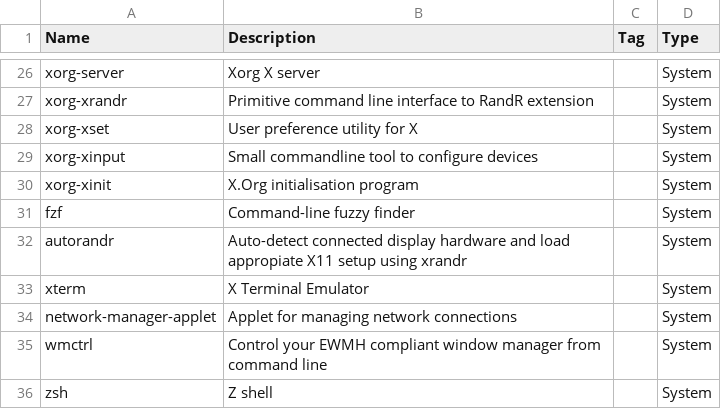
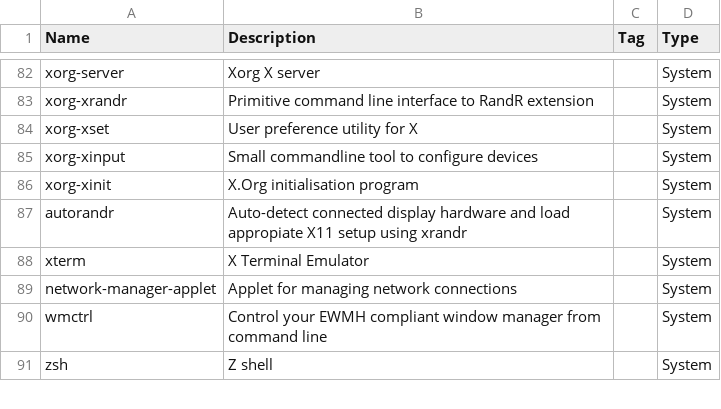
Before and after one commit to asolopovas/arch-setup, a CSV file: misc/software.csv, drawn as a sheet; only a part is shown, gaps mark what is left out; removed rows and columns are numbered as before the commit, all else as after; the diff covers the shown part only; the diff names each change by its address in the sheet, - before the commit and + after, or states it on an @@ line.

```diff
--- a/misc/software.csv
+++ b/misc/software.csv
-row 31: fzf | Command-line fuzzy finder |  | System
```
Also changed, not shown: 8 removed rows and 56 moved rows elsewhere in this file, 1 other file.
